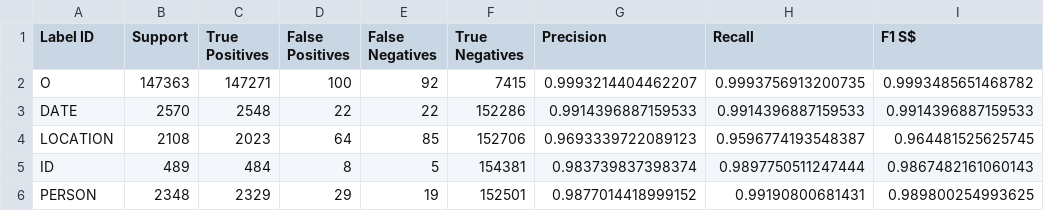
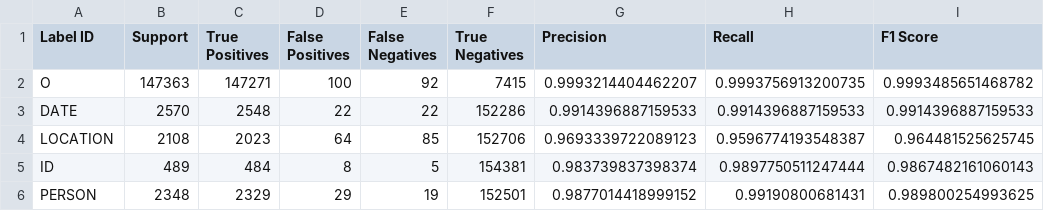
Before and after one commit to NicolasHuberty/DeepDeId-ClinicalDocs, a CSV file: results/bert-n2c2_2014n2c2_2014-mapping_n2c2-epochs_5.csv, drawn as a sheet.

```diff
--- a/results/bert-n2c2_2014n2c2_2014-mapping_n2c2-epochs_5.csv
+++ b/results/bert-n2c2_2014n2c2_2014-mapping_n2c2-epochs_5.csv
@@ -1,2 +1,2 @@
-Label ID,Support,True Positives,False Positives,False Negatives,True Negatives,Precision,Recall,F1 S$
+Label ID,Support,True Positives,False Positives,False Negatives,True Negatives,Precision,Recall,F1 Score
 O,147363,147271,100,92,7415,0.9993214404462207,0.9993756913200735,0.9993485651468782
```
Also changed, not shown: results/bert-n2c2_2014n2c2_2014-mapping_n2c2_removeBIO-epochs_5.csv, 24 other files.
